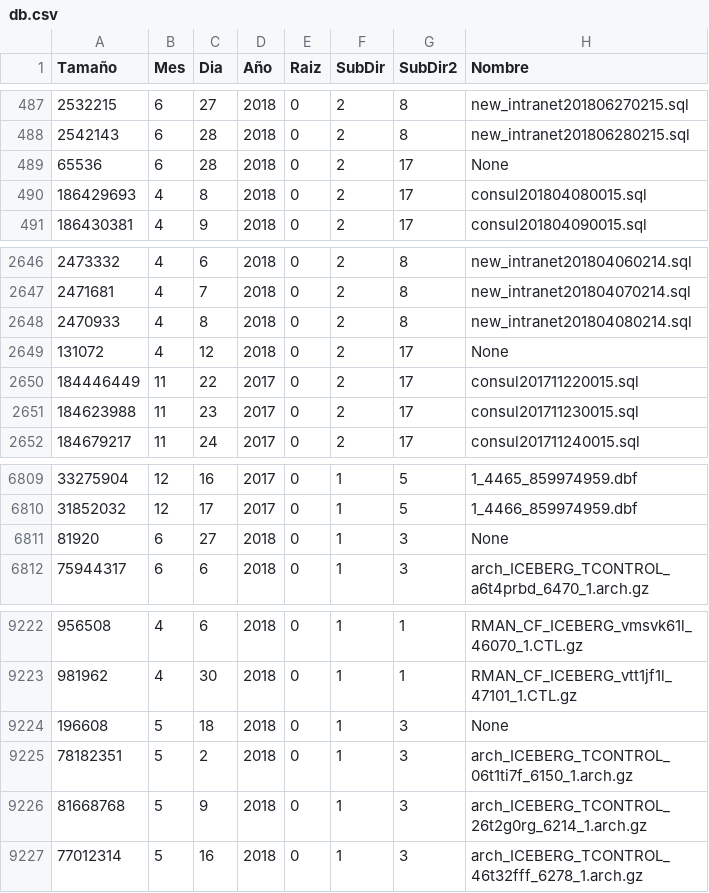
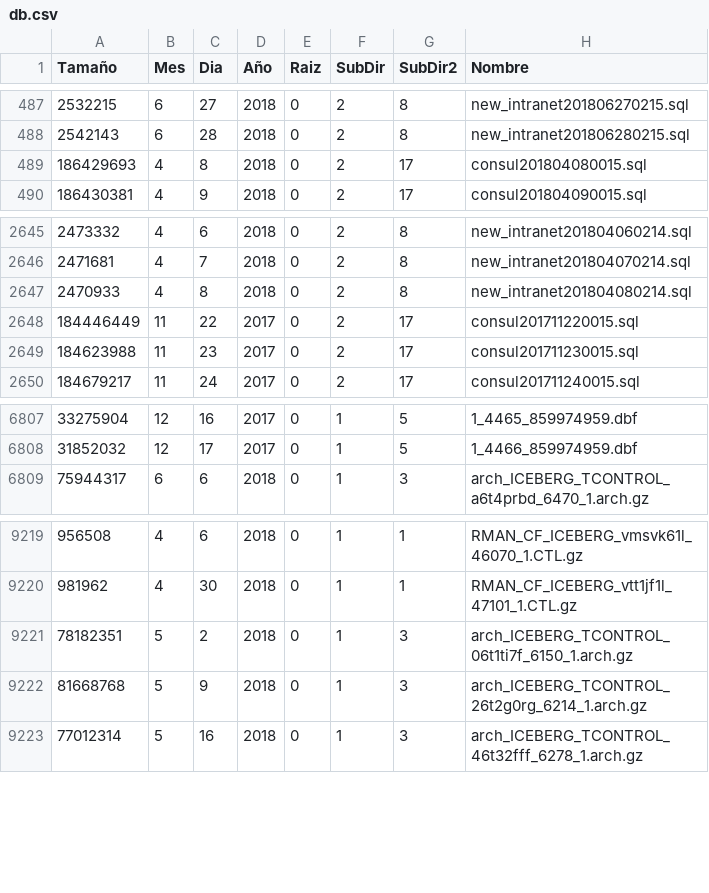
Before and after one commit to DavidIngx/PredictBackup, a CSV file: source/media/db.csv, drawn as a sheet; only a part is shown, gaps mark what is left out; the diff names each change by its address in the sheet, - before the commit and + after, or states it on an @@ line.

```diff
--- a/source/media/db.csv
+++ b/source/media/db.csv
-row 489: 65536 | 6 | 28 | 2018 | 0 | 2 | 17 | None
-row 2649: 131072 | 4 | 12 | 2018 | 0 | 2 | 17 | None
-row 6811: 81920 | 6 | 27 | 2018 | 0 | 1 | 3 | None
-row 9224: 196608 | 5 | 18 | 2018 | 0 | 1 | 3 | None
```
Also changed, not shown: 3 other files.
